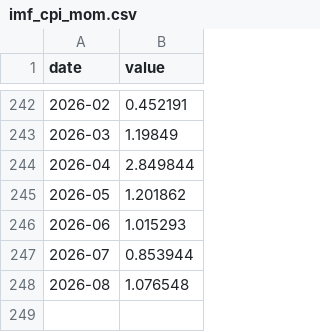
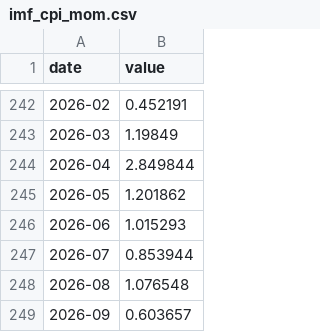
Before and after one commit to ZorigoKH/tugrik, a CSV file: data/imf_cpi_mom.csv, drawn as a sheet; only a part is shown, gaps mark what is left out.

```diff
--- a/data/imf_cpi_mom.csv
+++ b/data/imf_cpi_mom.csv
@@ -248 +248,2 @@ date,value
 2026-08,1.076548
+2026-09,0.603657
```
Also changed, not shown: data/bom_usdmnt_daily.csv, data/imf_cpi_yoy.csv, 32 other files.
